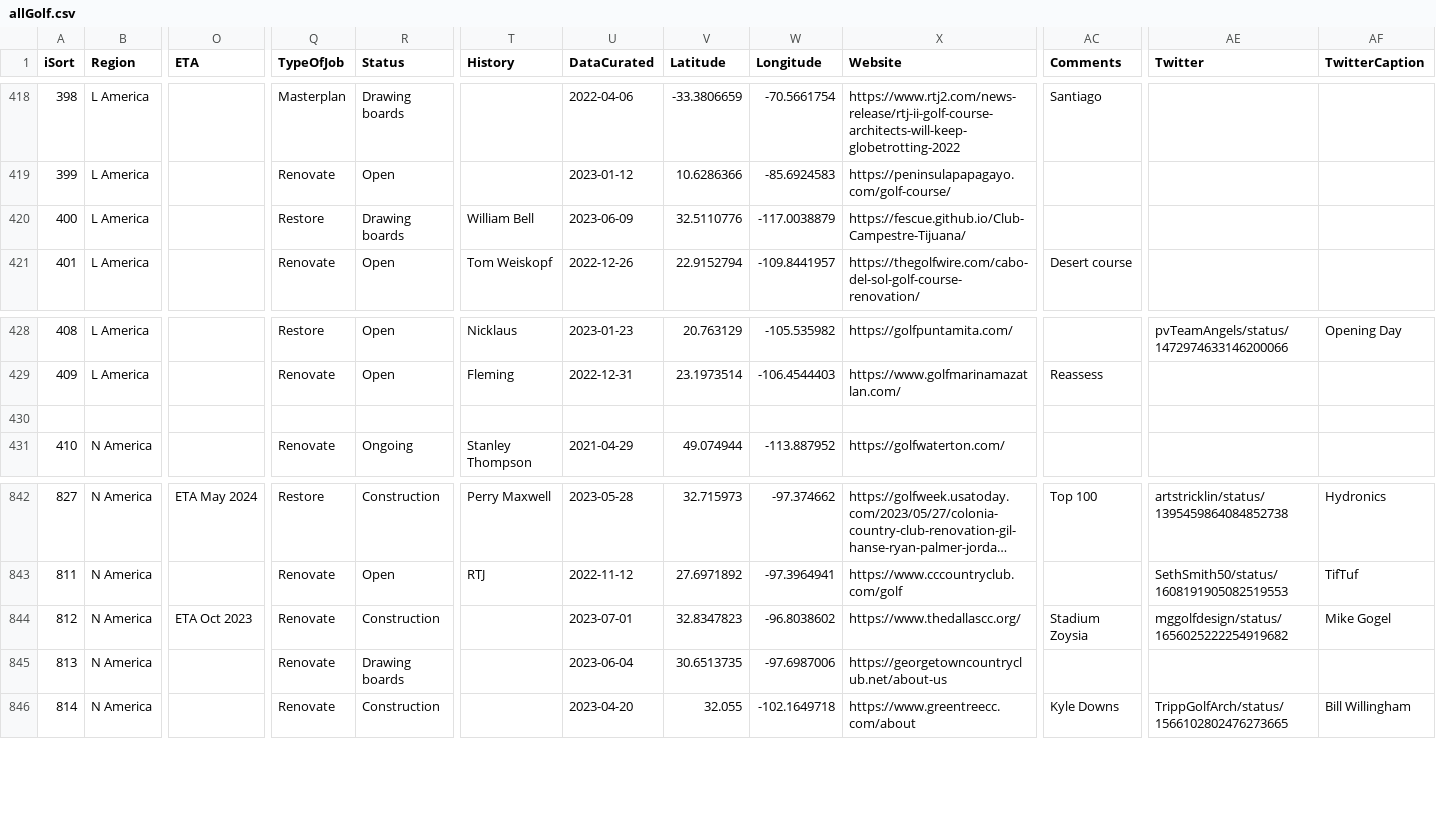
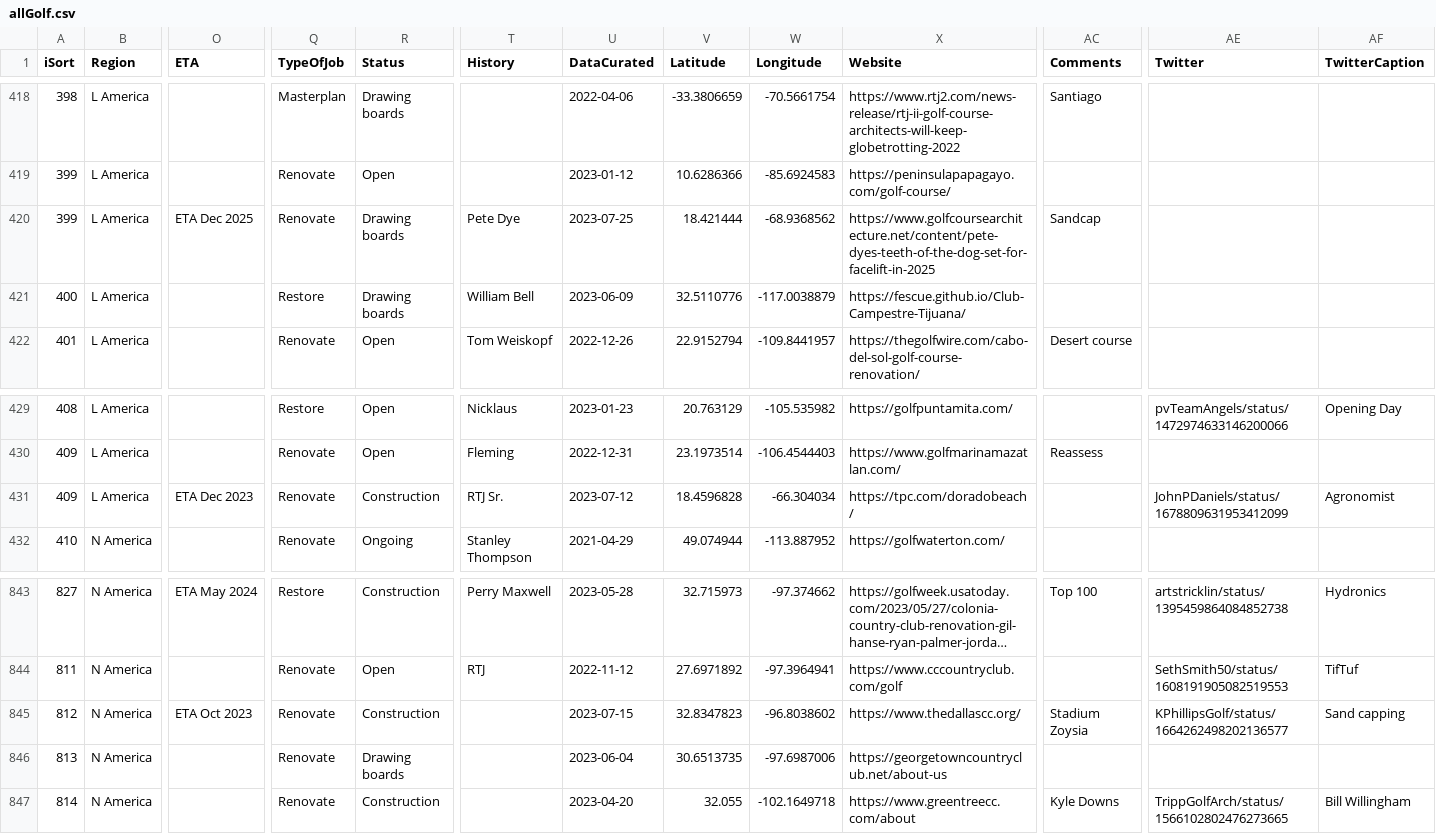
Before and after one commit to stennety/mywebsite, a CSV file: _data/allGolf.csv, drawn as a sheet; only a part is shown, gaps mark what is left out; long unchanged cells end in …; addresses are those after the commit; rows hold the shown columns only; the diff names each change by its address in the sheet, - before the commit and + after, or states it on an @@ line.

Commit message:
Update allGolf.csv

```diff
--- a/_data/allGolf.csv
+++ b/_data/allGolf.csv
+row 420: 399 | L America | ETA Dec 2025 | Renovate | Drawing boards | Pete Dye | 2023-07-25 | 18.421444 | -68.9368562 | https://www.golfcoursearchitecture.net/content/pete-dyes-teeth-of-the-dog-set-for-facelift-in-2025 | Sandcap
-row 431: (empty)
+row 431: 409 | L America | ETA Dec 2023 | Renovate | Construction | RTJ Sr. | 2023-07-12 | 18.4596828 | -66.304034 | https://tpc.com/doradobeach/ |  | JohnPDaniels/status/1678809631953412099 | Agronomist
-U845 (DataCurated): 2023-07-01
+U845 (DataCurated): 2023-07-15
-AE845 (Twitter): mggolfdesign/status/1656025222254919682
+AE845 (Twitter): KPhillipsGolf/status/1664262498202136577
-AF845 (TwitterCaption): Mike Gogel
+AF845 (TwitterCaption): Sand capping
```
